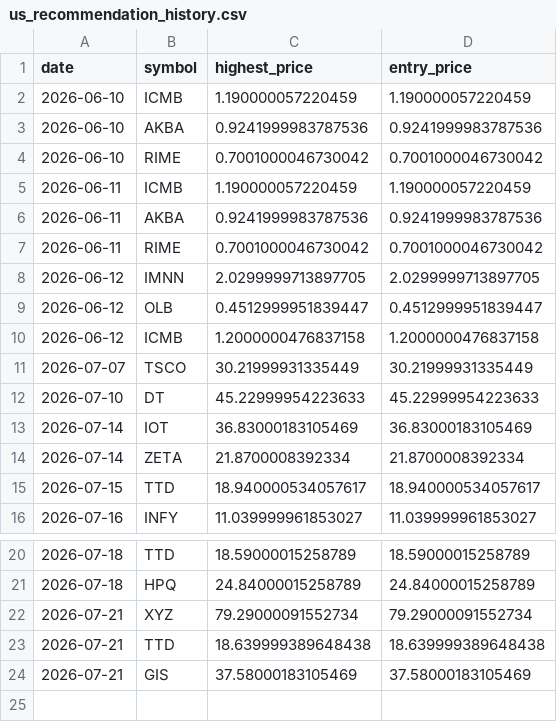
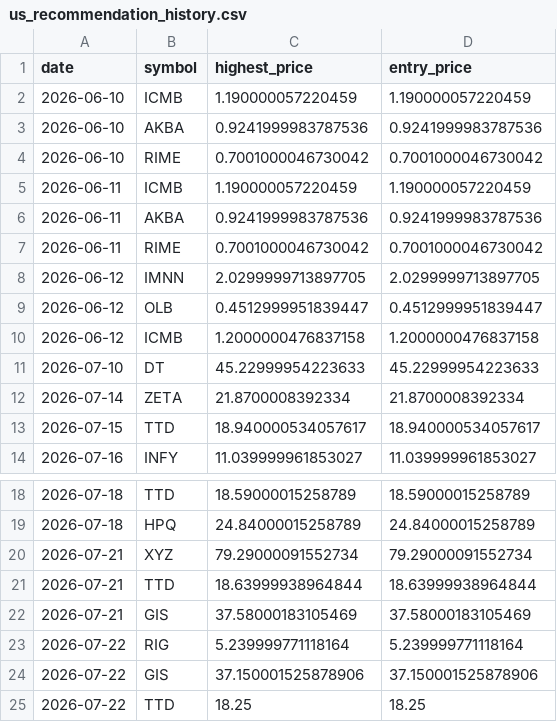
Before and after one commit to Stock-tsuboi/stock-screener, a CSV file: us_recommendation_history.csv, drawn as a sheet; only a part is shown, gaps mark what is left out.

```diff
--- a/us_recommendation_history.csv
+++ b/us_recommendation_history.csv
@@ -10,5 +10,3 @@ date,symbol,highest_price,entry_price
 2026-06-12,ICMB,1.2000000476837158,1.2000000476837158
-2026-07-07,TSCO,30.21999931335449,30.21999931335449
 2026-07-10,DT,45.22999954223633,45.22999954223633
-2026-07-14,IOT,36.83000183105469,36.83000183105469
 2026-07-14,ZETA,21.8700008392334,21.8700008392334
@@ -22,3 +20,6 @@ date,symbol,highest_price,entry_price
 2026-07-21,XYZ,79.29000091552734,79.29000091552734
-2026-07-21,TTD,18.639999389648438,18.639999389648438
+2026-07-21,TTD,18.63999938964844,18.63999938964844
 2026-07-21,GIS,37.58000183105469,37.58000183105469
+2026-07-22,RIG,5.239999771118164,5.239999771118164
+2026-07-22,GIS,37.150001525878906,37.150001525878906
+2026-07-22,TTD,18.25,18.25
```
